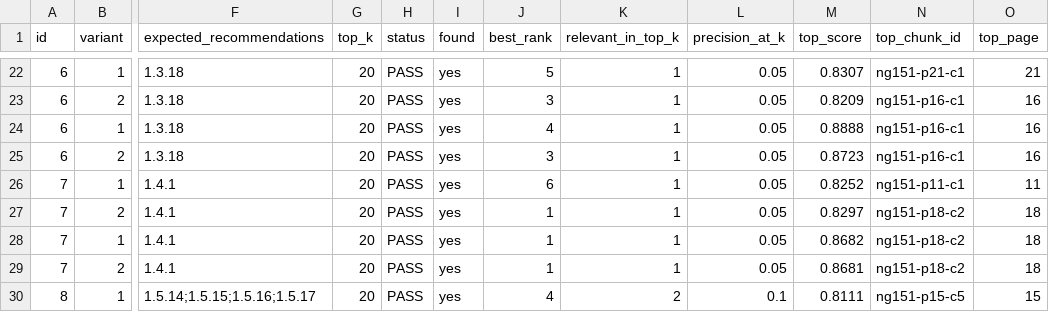
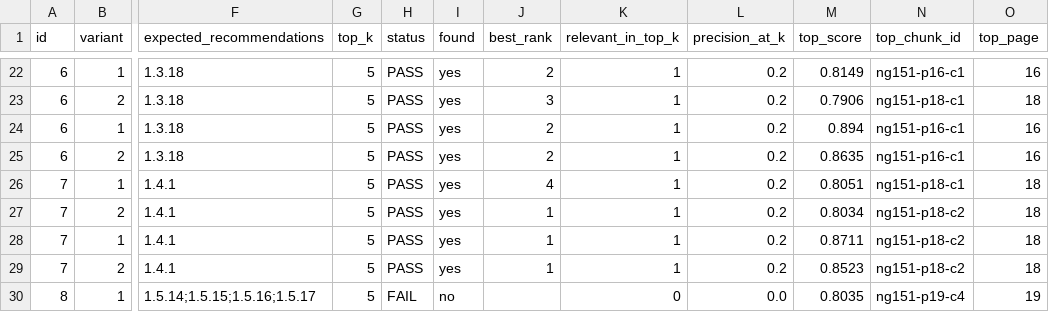
Before and after one commit to mostafaelwazzany/AI-Project-for-Hackathon, a CSV file: data/evaluation/evaluation_results.csv, drawn as a sheet; only a part is shown, gaps mark what is left out; the diff covers the shown part only; the diff names each change by its address in the sheet, - before the commit and + after, or states it on an @@ line.

```diff
--- a/data/evaluation/evaluation_results.csv
+++ b/data/evaluation/evaluation_results.csv
-G22:G30 (top_k): 20
+G22:G30 (top_k): 5
-J22 (best_rank): 5
+J22 (best_rank): 2
-L22:L29 (precision_at_k): 0.05
+L22:L29 (precision_at_k): 0.2
-M22 (top_score): 0.8307
+M22 (top_score): 0.8149
-N22 (top_chunk_id): ng151-p21-c1
+N22 (top_chunk_id): ng151-p16-c1
-O22 (top_page): 21
+O22 (top_page): 16
-M23 (top_score): 0.8209
+M23 (top_score): 0.7906
-N23 (top_chunk_id): ng151-p16-c1
+N23 (top_chunk_id): ng151-p18-c1
-O23 (top_page): 16
+O23 (top_page): 18
-J24 (best_rank): 4
+J24 (best_rank): 2
-M24 (top_score): 0.8888
+M24 (top_score): 0.894
-J25 (best_rank): 3
+J25 (best_rank): 2
-M25 (top_score): 0.8723
+M25 (top_score): 0.8635
-J26 (best_rank): 6
+J26 (best_rank): 4
-M26 (top_score): 0.8252
+M26 (top_score): 0.8051
-N26 (top_chunk_id): ng151-p11-c1
+N26 (top_chunk_id): ng151-p18-c1
-O26 (top_page): 11
+O26 (top_page): 18
-M27 (top_score): 0.8297
+M27 (top_score): 0.8034
-M28 (top_score): 0.8682
+M28 (top_score): 0.8711
-M29 (top_score): 0.8681
+M29 (top_score): 0.8523
-H30 (status): PASS
+H30 (status): FAIL
-I30 (found): yes
+I30 (found): no
-J30 (best_rank): 4
+J30 (best_rank): (empty)
-K30 (relevant_in_top_k): 2
+K30 (relevant_in_top_k): 0
-L30 (precision_at_k): 0.1
+L30 (precision_at_k): 0.0
-M30 (top_score): 0.8111
+M30 (top_score): 0.8035
-N30 (top_chunk_id): ng151-p15-c5
+N30 (top_chunk_id): ng151-p19-c4
-O30 (top_page): 15
+O30 (top_page): 19
```
Also changed, not shown: 154 edited cells elsewhere in this file, 48 other files.
